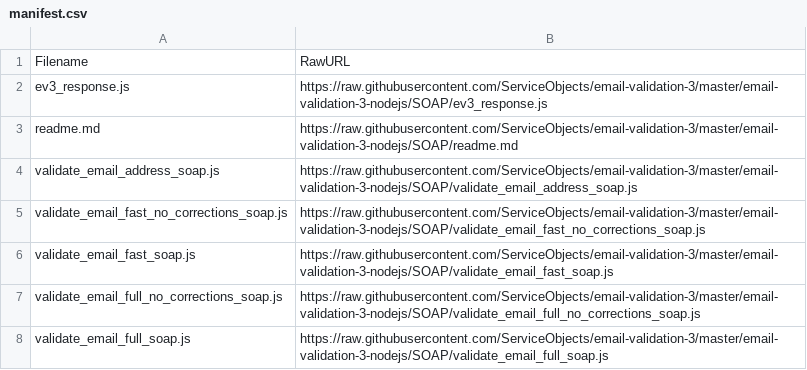
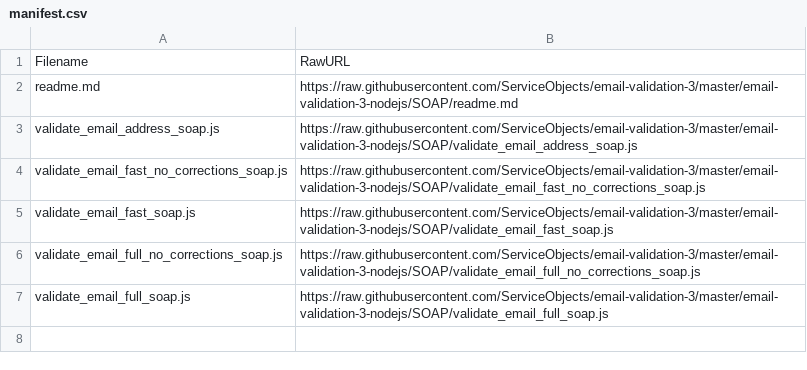
Before and after one commit to ServiceObjects/email-validation-3, a CSV file: email-validation-3-nodejs/SOAP/manifest.csv, drawn as a sheet.

Commit message:
Updated manifest and removed ev3 respponse object that was unnecessary

```diff
--- a/email-validation-3-nodejs/SOAP/manifest.csv
+++ b/email-validation-3-nodejs/SOAP/manifest.csv
@@ -1,3 +1,2 @@
 Filename,RawURL
-ev3_response.js,https://raw.githubusercontent.com/ServiceObjects/email-validation-3/master/email-validation-3-nodejs/SOAP/ev3_response.js
 readme.md,https://raw.githubusercontent.com/ServiceObjects/email-validation-3/master/email-validation-3-nodejs/SOAP/readme.md
```
Also changed, not shown: 1 other file.
